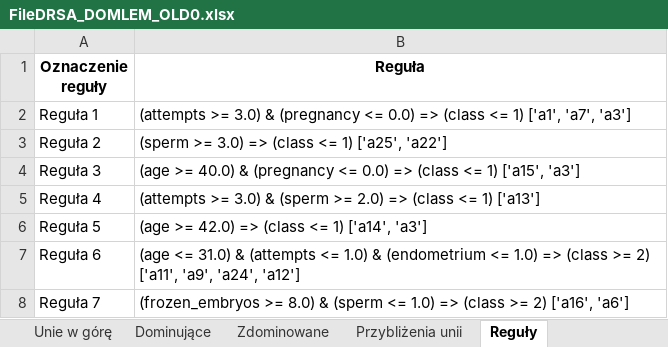
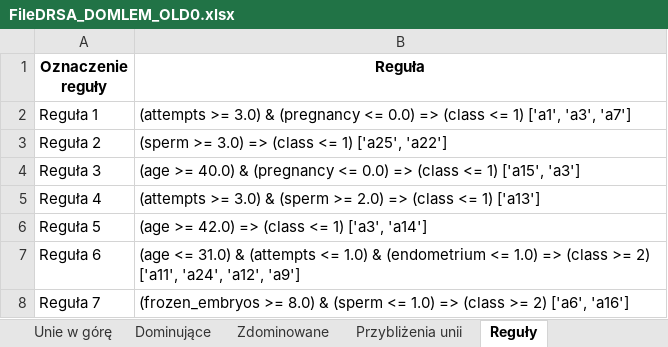
Before and after one commit to nelcia27/MedicalDataClassification, an Excel workbook: results/DRSA/FileDRSA_DOMLEM_OLD0.xlsx, sheet Reguły, drawn as a sheet; values as stored, in another font and other column widths than the file's, no borders; the diff names each change by its address in the sheet, - before the commit and + after, or states it on an @@ line.

Commit message:
add experiment and results

```diff
--- a/results/DRSA/FileDRSA_DOMLEM_OLD0.xlsx (sheet Reguły)
+++ b/results/DRSA/FileDRSA_DOMLEM_OLD0.xlsx (sheet Reguły)
-B2 (Reguła): …1) ['a1', 'a7', 'a3']
+B2 (Reguła): …1) ['a1', 'a3', 'a7']
-B6 (Reguła): (age >= 42.0) => (class <= 1) ['a14', 'a3']
+B6 (Reguła): (age >= 42.0) => (class <= 1) ['a3', 'a14']
-B7 (Reguła): …2) ['a11', 'a9', 'a24', 'a12']
+B7 (Reguła): …2) ['a11', 'a24', 'a12', 'a9']
-B8 (Reguła): …>= 2) ['a16', 'a6']
+B8 (Reguła): …>= 2) ['a6', 'a16']
```
Also changed, not shown: sheet Walidacja krzyżowa, results/DRSA/FileDRSA_DOMLEM_NEW0.xlsx, results/DRSA/FileVC_DRSA_DOMLEM_NEW0.xlsx, 15 other files.
